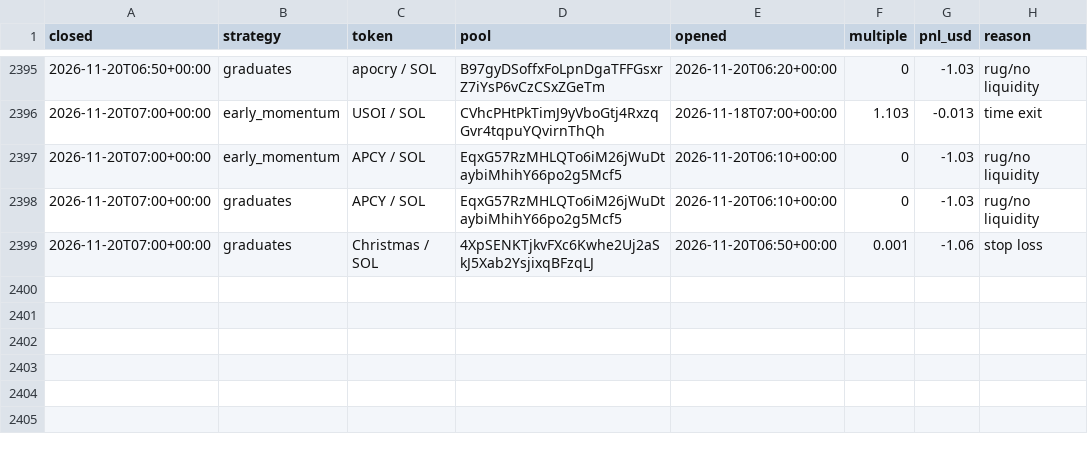
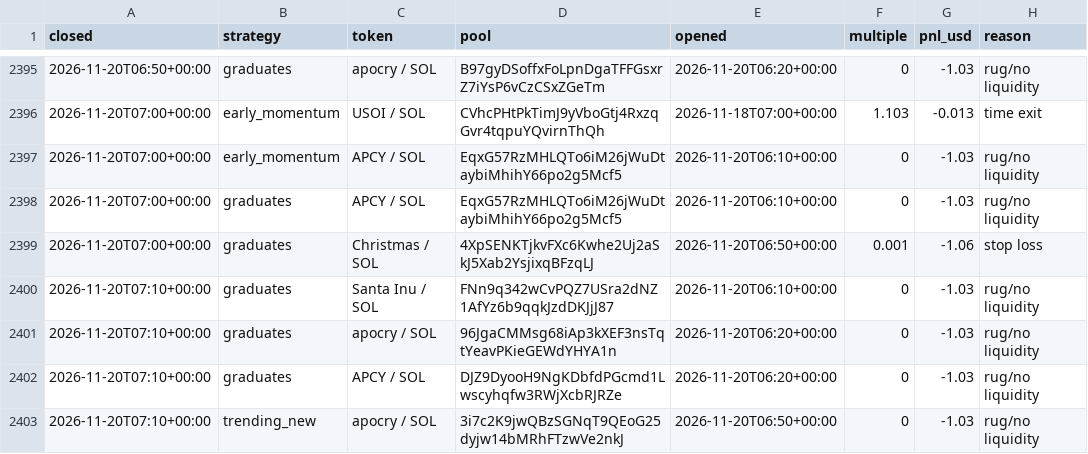
Before and after one commit to TChaplain/data-pipeline-lab, a CSV file: journal/meme_trades.csv, drawn as a sheet; only a part is shown, gaps mark what is left out.

```diff
--- a/journal/meme_trades.csv
+++ b/journal/meme_trades.csv
@@ -2399 +2399,5 @@ closed,strategy,token,pool,opened,multiple,pnl_usd,reason
 2026-11-20T07:00+00:00,graduates,Christmas / SOL,4XpSENKTjkvFXc6Kwhe2Uj2aSkJ5Xab2YsjixqBFzqLJ,2026-11-20T06:50+00:00,0.001,-1.06,stop loss
+2026-11-20T07:10+00:00,graduates,Santa Inu / SOL,FNn9q342wCvPQZ7USra2dNZ1AfYz6b9qqkJzdDKJjJ87,2026-11-20T06:10+00:00,0,-1.03,rug/no liquidity
+2026-11-20T07:10+00:00,graduates,apocry / SOL,96JgaCMMsg68iAp3kXEF3nsTqtYeavPKieGEWdYHYA1n,2026-11-20T06:20+00:00,0,-1.03,rug/no liquidity
+2026-11-20T07:10+00:00,graduates,APCY / SOL,DJZ9DyooH9NgKDbfdPGcmd1Lwscyhqfw3RWjXcbRJRZe,2026-11-20T06:20+00:00,0,-1.03,rug/no liquidity
+2026-11-20T07:10+00:00,trending_new,apocry / SOL,3i7c2K9jwQBzSGNqT9QEoG25dyjw14bMRhFTzwVe2nkJ,2026-11-20T06:50+00:00,0,-1.03,rug/no liquidity
```
Also changed, not shown: 3 other files.
